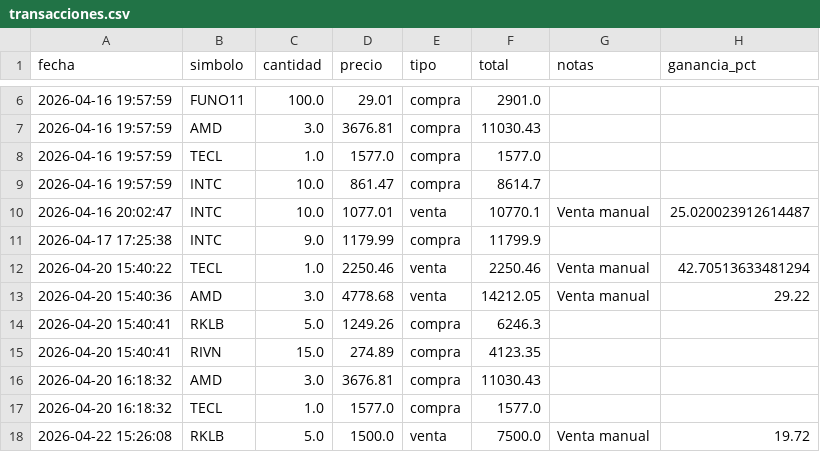
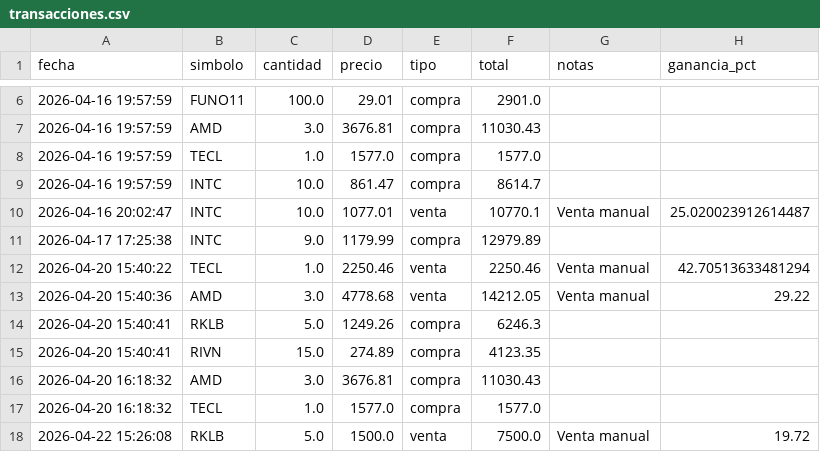
Before and after one commit to alopezuci-arch/trading-app-3.1, a CSV file: data/transacciones.csv, drawn as a sheet; only a part is shown, gaps mark what is left out.

Commit message:
Update transacciones.csv

```diff
--- a/data/transacciones.csv
+++ b/data/transacciones.csv
@@ -10,3 +10,3 @@ fecha,simbolo,cantidad,precio,tipo,total,notas,ganancia_pct
 2026-04-16 20:02:47,INTC,10.0,1077.01,venta,10770.1,Venta manual,25.020023912614487
-2026-04-17 17:25:38,INTC,9.0,1179.99,compra,11799.9,,
+2026-04-17 17:25:38,INTC,9.0,1179.99,compra,12979.89,,
 2026-04-20 15:40:22,TECL,1.0,2250.46,venta,2250.46,Venta manual,42.70513633481294
```
